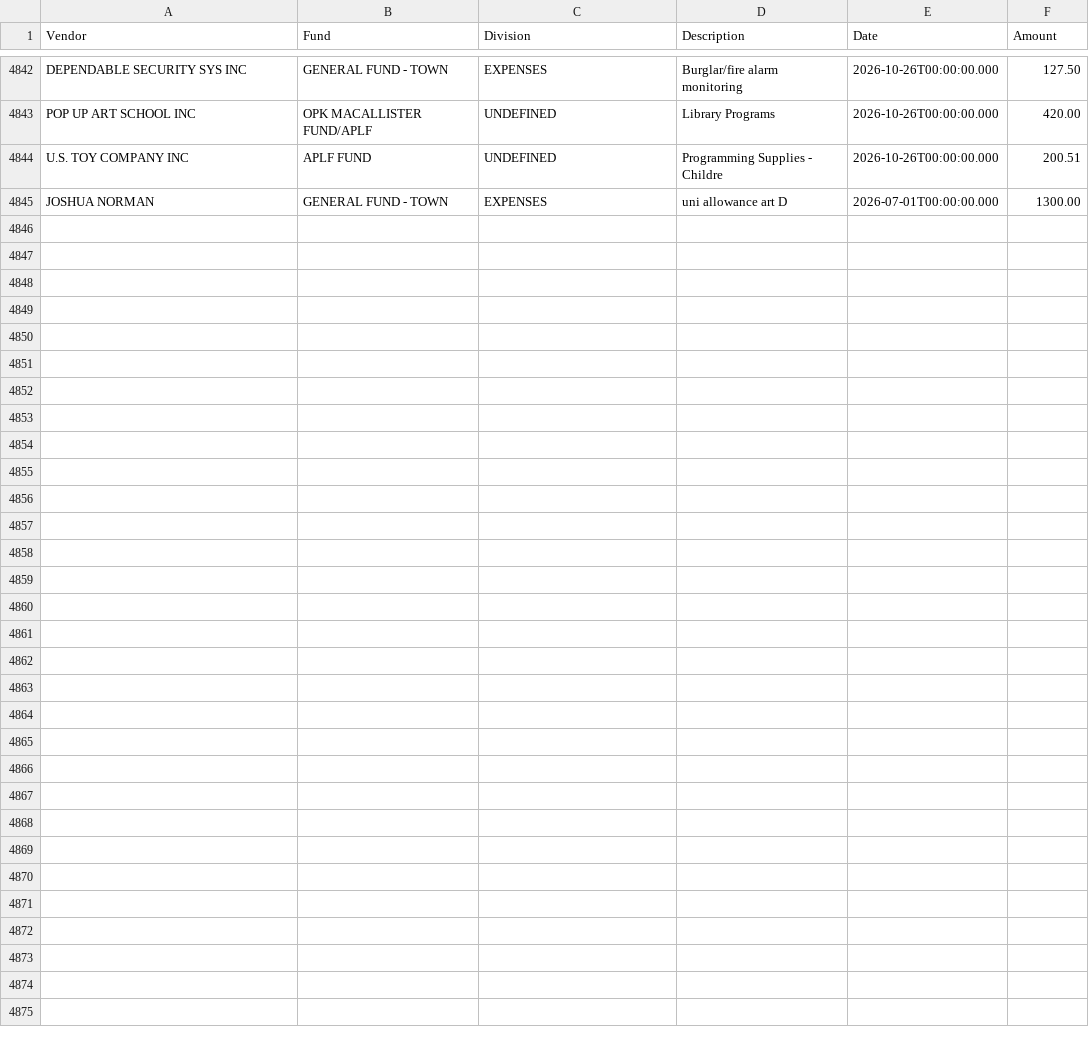
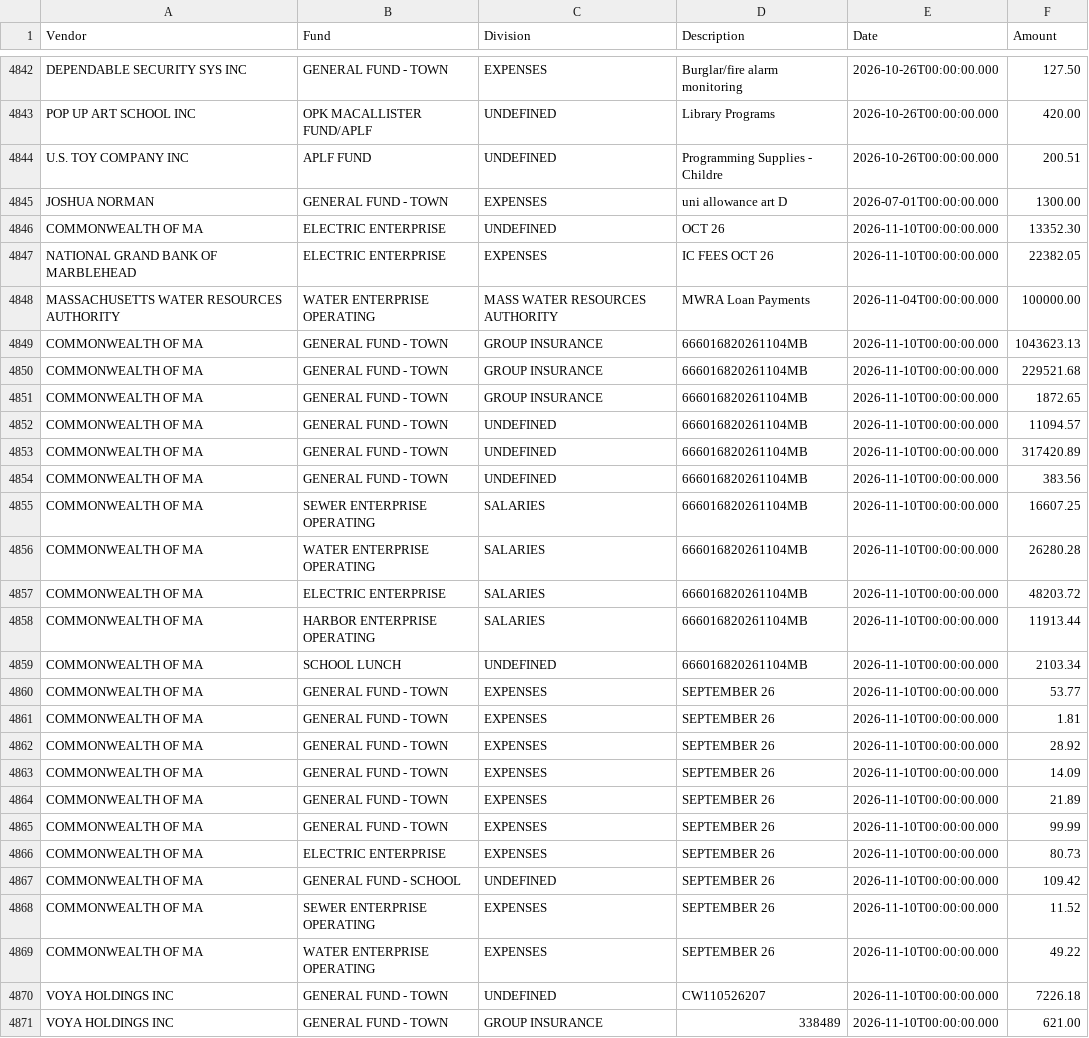
Before and after one commit to agbaber/marblehead, a CSV file: data/checkbook_FY27_2026-11-10.csv (was data/checkbook_FY27_2026-11-05.csv), drawn as a sheet; only a part is shown, gaps mark what is left out.

Commit message:
Refresh checkbook FY27 through 2026-11-10 (#1351)
Co-authored-by: marblehead-bot <noreply@marbleheaddata.org>

```diff
--- a/data/checkbook_FY27_2026-11-05.csv
+++ b/data/checkbook_FY27_2026-11-10.csv
@@ -4845 +4845,27 @@ U.S. TOY COMPANY INC,APLF FUND,UNDEFINED,Programming Supplies - Childre,2026-10-
 JOSHUA NORMAN,GENERAL FUND - TOWN,EXPENSES,uni allowance art D,2026-07-01T00:00:00.000,1300.00
+COMMONWEALTH OF MA,ELECTRIC ENTERPRISE,UNDEFINED,OCT 26,2026-11-10T00:00:00.000,13352.30
+NATIONAL GRAND BANK OF MARBLEHEAD,ELECTRIC ENTERPRISE,EXPENSES,IC FEES OCT 26,2026-11-10T00:00:00.000,22382.05
+MASSACHUSETTS WATER RESOURCES AUTHORITY,WATER ENTERPRISE OPERATING,MASS WATER RESOURCES AUTHORITY,MWRA Loan Payments,2026-11-04T00:00:00.000,100000.00
+COMMONWEALTH OF MA,GENERAL FUND - TOWN,GROUP INSURANCE,666016820261104MB,2026-11-10T00:00:00.000,1043623.13
+COMMONWEALTH OF MA,GENERAL FUND - TOWN,GROUP INSURANCE,666016820261104MB,2026-11-10T00:00:00.000,229521.68
+COMMONWEALTH OF MA,GENERAL FUND - TOWN,GROUP INSURANCE,666016820261104MB,2026-11-10T00:00:00.000,1872.65
+COMMONWEALTH OF MA,GENERAL FUND - TOWN,UNDEFINED,666016820261104MB,2026-11-10T00:00:00.000,11094.57
+COMMONWEALTH OF MA,GENERAL FUND - TOWN,UNDEFINED,666016820261104MB,2026-11-10T00:00:00.000,317420.89
+COMMONWEALTH OF MA,GENERAL FUND - TOWN,UNDEFINED,666016820261104MB,2026-11-10T00:00:00.000,383.56
+COMMONWEALTH OF MA,SEWER ENTERPRISE OPERATING,SALARIES,666016820261104MB,2026-11-10T00:00:00.000,16607.25
+COMMONWEALTH OF MA,WATER ENTERPRISE OPERATING,SALARIES,666016820261104MB,2026-11-10T00:00:00.000,26280.28
+COMMONWEALTH OF MA,ELECTRIC ENTERPRISE,SALARIES,666016820261104MB,2026-11-10T00:00:00.000,48203.72
+COMMONWEALTH OF MA,HARBOR ENTERPRISE OPERATING,SALARIES,666016820261104MB,2026-11-10T00:00:00.000,11913.44
+COMMONWEALTH OF MA,SCHOOL LUNCH,UNDEFINED,666016820261104MB,2026-11-10T00:00:00.000,2103.34
+COMMONWEALTH OF MA,GENERAL FUND - TOWN,EXPENSES,SEPTEMBER 26,2026-11-10T00:00:00.000,53.77
+COMMONWEALTH OF MA,GENERAL FUND - TOWN,EXPENSES,SEPTEMBER 26,2026-11-10T00:00:00.000,1.81
+COMMONWEALTH OF MA,GENERAL FUND - TOWN,EXPENSES,SEPTEMBER 26,2026-11-10T00:00:00.000,28.92
+COMMONWEALTH OF MA,GENERAL FUND - TOWN,EXPENSES,SEPTEMBER 26,2026-11-10T00:00:00.000,14.09
+COMMONWEALTH OF MA,GENERAL FUND - TOWN,EXPENSES,SEPTEMBER 26,2026-11-10T00:00:00.000,21.89
+COMMONWEALTH OF MA,GENERAL FUND - TOWN,EXPENSES,SEPTEMBER 26,2026-11-10T00:00:00.000,99.99
+COMMONWEALTH OF MA,ELECTRIC ENTERPRISE,EXPENSES,SEPTEMBER 26,2026-11-10T00:00:00.000,80.73
+COMMONWEALTH OF MA,GENERAL FUND - SCHOOL,UNDEFINED,SEPTEMBER 26,2026-11-10T00:00:00.000,109.42
+COMMONWEALTH OF MA,SEWER ENTERPRISE OPERATING,EXPENSES,SEPTEMBER 26,2026-11-10T00:00:00.000,11.52
+COMMONWEALTH OF MA,WATER ENTERPRISE OPERATING,EXPENSES,SEPTEMBER 26,2026-11-10T00:00:00.000,49.22
+VOYA HOLDINGS INC,GENERAL FUND - TOWN,UNDEFINED,CW110526207,2026-11-10T00:00:00.000,7226.18
+VOYA HOLDINGS INC,GENERAL FUND - TOWN,GROUP INSURANCE,338489,2026-11-10T00:00:00.000,621.00
```
Also changed, not shown: 4 other files.
